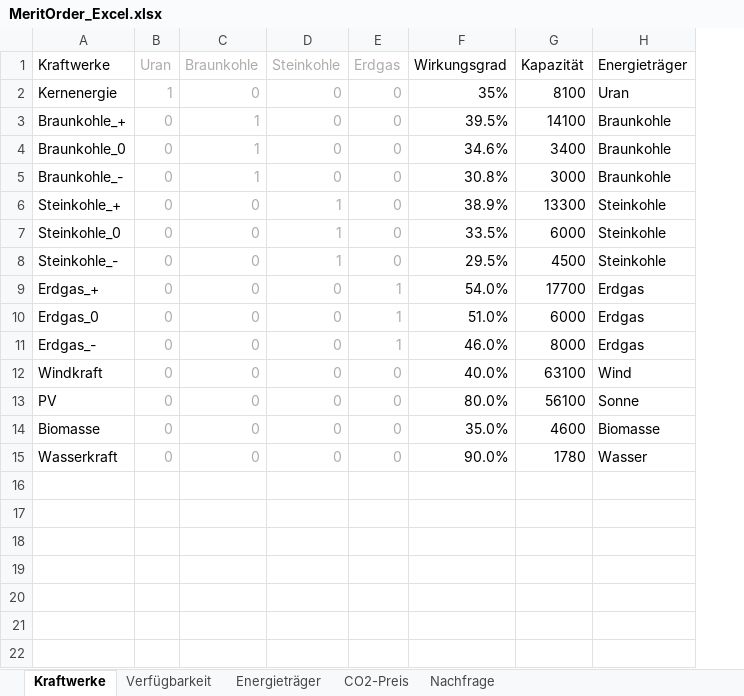
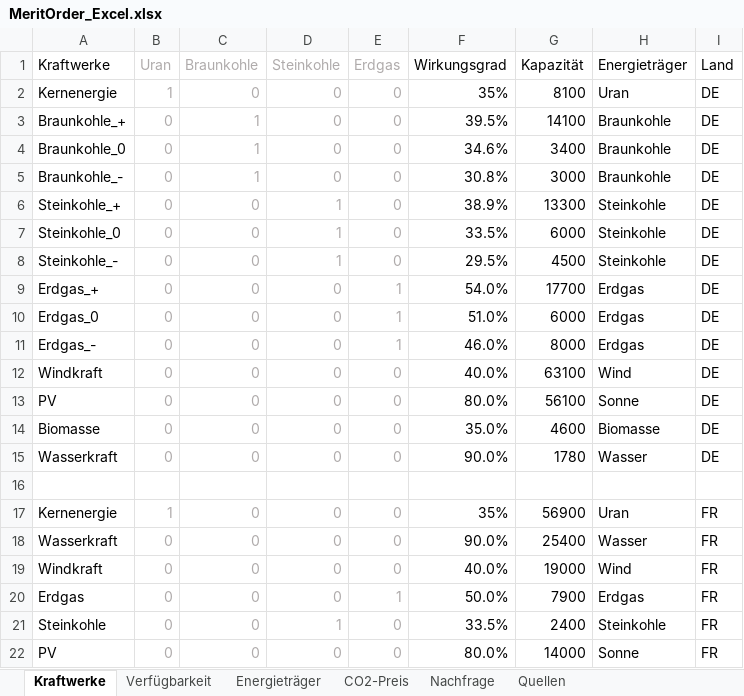
Before and after one commit to Miriamhuetter/EWI-Einstiegsmodel, an Excel workbook: MeritOrder_Excel.xlsx, sheet Kraftwerke, drawn as a sheet; values as stored, in another font and other column widths than the file's, no borders; the diff names each change by its address in the sheet, - before the commit and + after, or states it on an @@ line.

```diff
--- a/MeritOrder_Excel.xlsx (sheet Kraftwerke)
+++ b/MeritOrder_Excel.xlsx (sheet Kraftwerke)
+sheet tab: Quellen
+column I (Land), rows 2-15: all DE
+row 16: (empty)
+row 17: Kernenergie | 1 | 0 | 0 | 0 | 35% | 56900 | Uran | FR
+row 18: Wasserkraft | 0 | 0 | 0 | 0 | 90.0% | 25400 | Wasser | FR
+row 19: Windkraft | 0 | 0 | 0 | 0 | 40.0% | 19000 | Wind | FR
+row 20: Erdgas | 0 | 0 | 0 | 1 | 50.0% | 7900 | Erdgas | FR
+row 21: Steinkohle | 0 | 0 | 1 | 0 | 33.5% | 2400 | Steinkohle | FR
+row 22: PV | 0 | 0 | 0 | 0 | 80.0% | 14000 | Sonne | FR
```
Also changed, not shown: sheet Nachfrage, Ergebnisse.xlsx, 1 other file.
